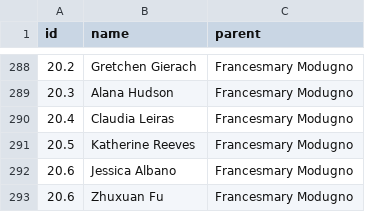
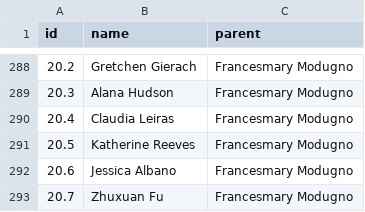
Before and after one commit to fredhohman/brad-myers-advisee-tree, a CSV file: data.csv, drawn as a sheet; only a part is shown, gaps mark what is left out.

Commit message:
fix data entry error

```diff
--- a/data.csv
+++ b/data.csv
@@ -292,2 +292,2 @@ id,name,parent
 20.6,Jessica Albano,Francesmary Modugno
-20.6,Zhuxuan Fu,Francesmary Modugno
+20.7,Zhuxuan Fu,Francesmary Modugno
```
